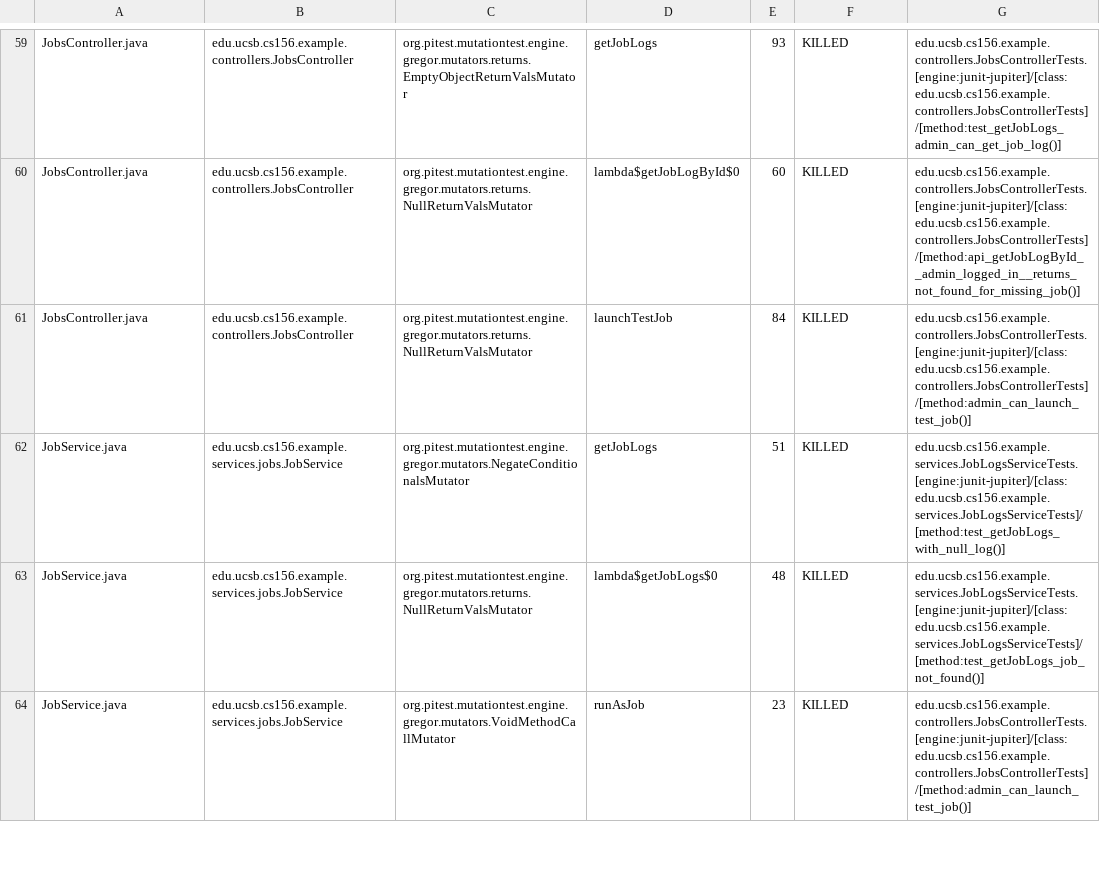
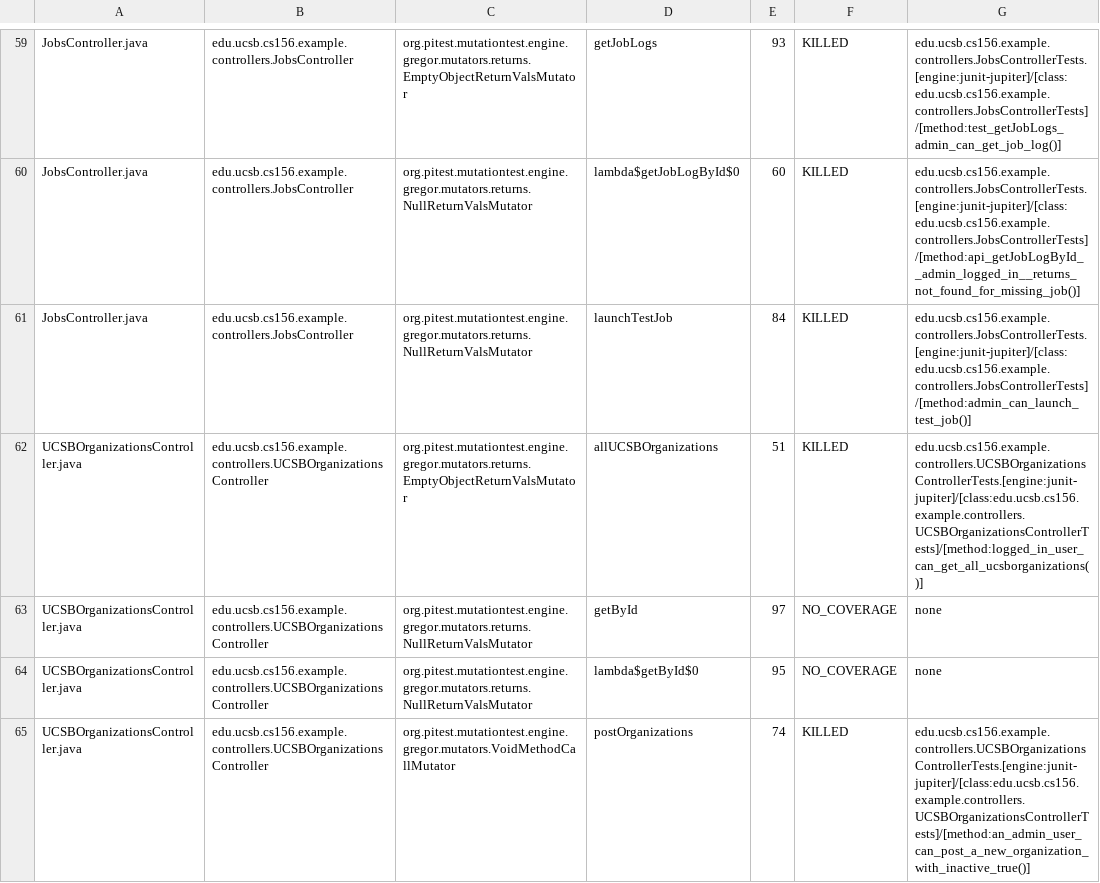
Before and after one commit to ucsb-cs156-s25/team01-s25-10, a CSV file: pitest/mutations.csv, drawn as a sheet; only a part is shown, gaps mark what is left out; the shorter side is filled out with more unchanged rows; the diff covers the shown part only.

Commit message:
Deploying to gh-pages from @ ucsb-cs156-s25/team01-s25-10@f30cbed9e37a2dadc534e2e5e4e5f6e706fa8b9a 🚀

```diff
--- a/pitest/mutations.csv
+++ b/pitest/mutations.csv
@@ -61 +61,5 @@ JobsController.java,edu.ucsb.cs156.example.controllers.JobsController,org.pitest
 JobsController.java,edu.ucsb.cs156.example.controllers.JobsController,org.pitest.mutationtest.engine.gregor.mutators.returns.NullReturnValsMutator,launchTestJob,84,KILLED,edu.ucsb.cs156.example.controllers.JobsControllerTests.[engine:junit-jupiter]/[class:edu.ucsb.cs156.example.controllers.JobsControllerTests]/[method:admin_can_launch_test_job()]
+UCSBOrganizationsController.java,edu.ucsb.cs156.example.controllers.UCSBOrganizationsController,org.pitest.mutationtest.engine.gregor.mutators.returns.EmptyObjectReturnValsMutator,allUCSBOrganizations,51,KILLED,edu.ucsb.cs156.example.controllers.UCSBOrganizationsControllerTests.[engine:junit-jupiter]/[class:edu.ucsb.cs156.example.controllers.UCSBOrganizationsControllerTests]/[method:logged_in_user_can_get_all_ucsborganizations()]
+UCSBOrganizationsController.java,edu.ucsb.cs156.example.controllers.UCSBOrganizationsController,org.pitest.mutationtest.engine.gregor.mutators.returns.NullReturnValsMutator,getById,97,NO_COVERAGE,none
+UCSBOrganizationsController.java,edu.ucsb.cs156.example.controllers.UCSBOrganizationsController,org.pitest.mutationtest.engine.gregor.mutators.returns.NullReturnValsMutator,lambda$getById$0,95,NO_COVERAGE,none
+UCSBOrganizationsController.java,edu.ucsb.cs156.example.controllers.UCSBOrganizationsController,org.pitest.mutationtest.engine.gregor.mutators.VoidMethodCallMutator,postOrganizations,74,KILLED,edu.ucsb.cs156.example.controllers.UCSBOrganizationsControllerTests.[engine:junit-jupiter]/[class:edu.ucsb.cs156.example.controllers.UCSBOrganizationsControllerTests]/[method:an_admin_user_can_post_a_new_organization_with_inactive_true()]
```
Also changed, not shown: 4 added rows and 5 removed rows elsewhere in this file, 19 other files.
